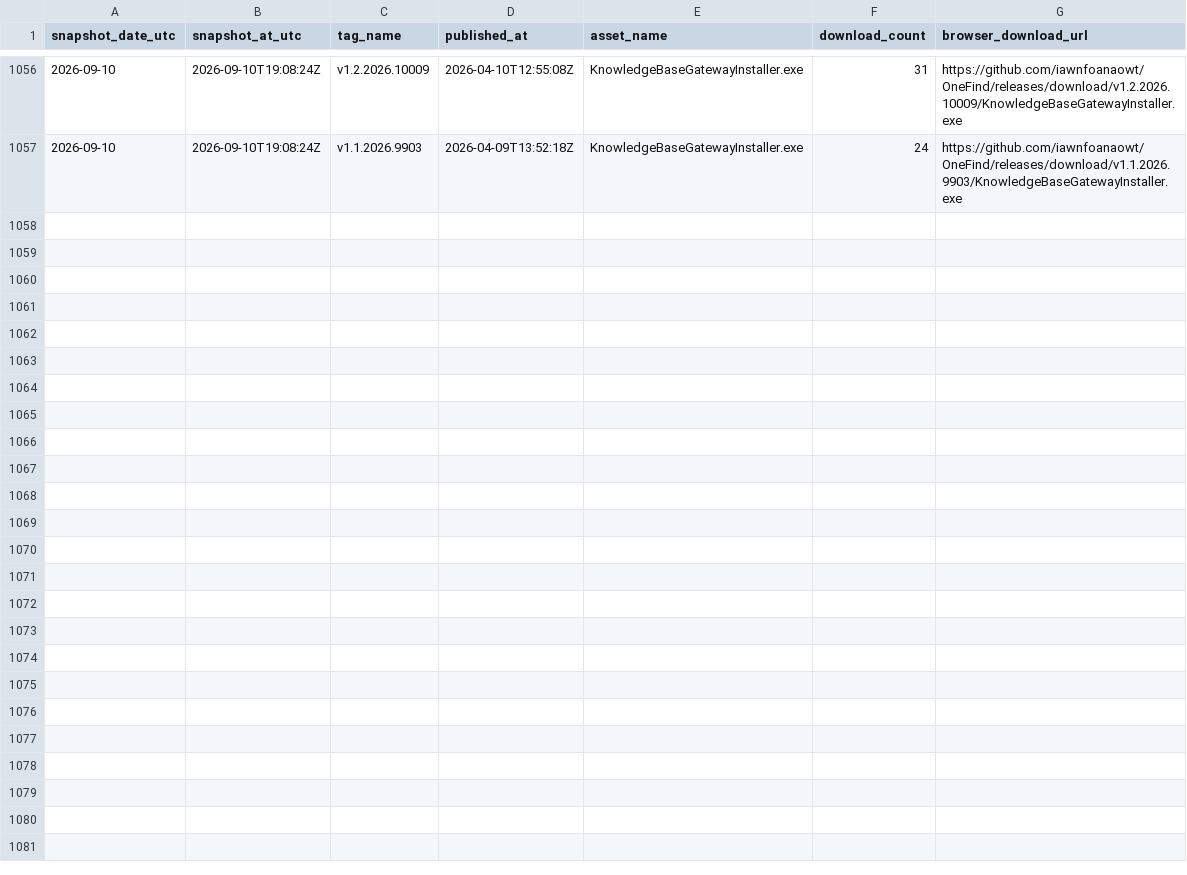
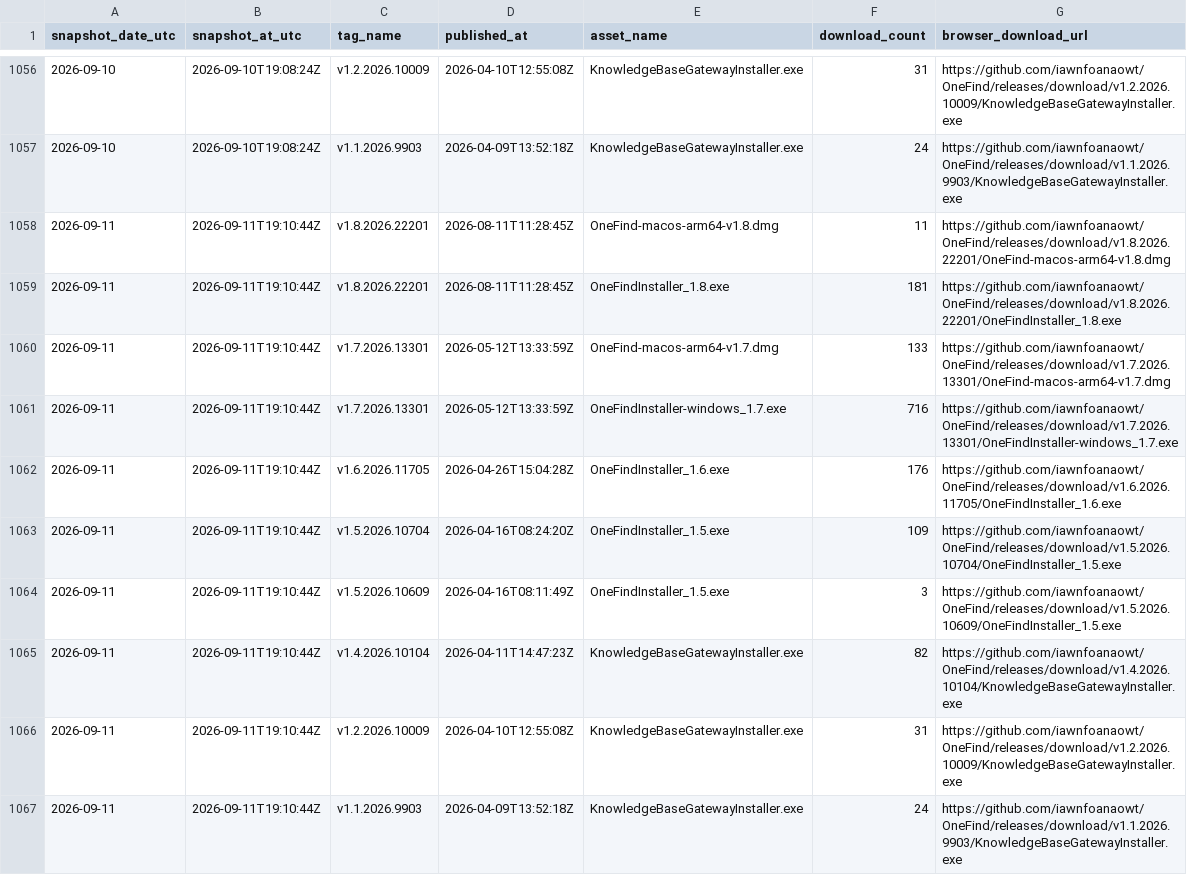
Before and after one commit to iawnfoanaowt/OneFind, a CSV file: traffic-history/release-downloads.csv, drawn as a sheet; only a part is shown, gaps mark what is left out.

```diff
--- a/traffic-history/release-downloads.csv
+++ b/traffic-history/release-downloads.csv
@@ -1057 +1057,11 @@
 "2026-09-10","2026-09-10T19:08:24Z","v1.1.2026.9903","2026-04-09T13:52:18Z","KnowledgeBaseGatewayInstaller.exe","24","https://github.com/iawnfoanaowt/OneFind/releases/download/v1.1.2026.9903/KnowledgeBaseGatewayInstaller.exe"
+"2026-09-11","2026-09-11T19:10:44Z","v1.8.2026.22201","2026-08-11T11:28:45Z","OneFind-macos-arm64-v1.8.dmg","11","https://github.com/iawnfoanaowt/OneFind/releases/download/v1.8.2026.22201/OneFind-macos-arm64-v1.8.dmg"
+"2026-09-11","2026-09-11T19:10:44Z","v1.8.2026.22201","2026-08-11T11:28:45Z","OneFindInstaller_1.8.exe","181","https://github.com/iawnfoanaowt/OneFind/releases/download/v1.8.2026.22201/OneFindInstaller_1.8.exe"
+"2026-09-11","2026-09-11T19:10:44Z","v1.7.2026.13301","2026-05-12T13:33:59Z","OneFind-macos-arm64-v1.7.dmg","133","https://github.com/iawnfoanaowt/OneFind/releases/download/v1.7.2026.13301/OneFind-macos-arm64-v1.7.dmg"
+"2026-09-11","2026-09-11T19:10:44Z","v1.7.2026.13301","2026-05-12T13:33:59Z","OneFindInstaller-windows_1.7.exe","716","https://github.com/iawnfoanaowt/OneFind/releases/download/v1.7.2026.13301/OneFindInstaller-windows_1.7.exe"
+"2026-09-11","2026-09-11T19:10:44Z","v1.6.2026.11705","2026-04-26T15:04:28Z","OneFindInstaller_1.6.exe","176","https://github.com/iawnfoanaowt/OneFind/releases/download/v1.6.2026.11705/OneFindInstaller_1.6.exe"
+"2026-09-11","2026-09-11T19:10:44Z","v1.5.2026.10704","2026-04-16T08:24:20Z","OneFindInstaller_1.5.exe","109","https://github.com/iawnfoanaowt/OneFind/releases/download/v1.5.2026.10704/OneFindInstaller_1.5.exe"
+"2026-09-11","2026-09-11T19:10:44Z","v1.5.2026.10609","2026-04-16T08:11:49Z","OneFindInstaller_1.5.exe","3","https://github.com/iawnfoanaowt/OneFind/releases/download/v1.5.2026.10609/OneFindInstaller_1.5.exe"
+"2026-09-11","2026-09-11T19:10:44Z","v1.4.2026.10104","2026-04-11T14:47:23Z","KnowledgeBaseGatewayInstaller.exe","82","https://github.com/iawnfoanaowt/OneFind/releases/download/v1.4.2026.10104/KnowledgeBaseGatewayInstaller.exe"
+"2026-09-11","2026-09-11T19:10:44Z","v1.2.2026.10009","2026-04-10T12:55:08Z","KnowledgeBaseGatewayInstaller.exe","31","https://github.com/iawnfoanaowt/OneFind/releases/download/v1.2.2026.10009/KnowledgeBaseGatewayInstaller.exe"
+"2026-09-11","2026-09-11T19:10:44Z","v1.1.2026.9903","2026-04-09T13:52:18Z","KnowledgeBaseGatewayInstaller.exe","24","https://github.com/iawnfoanaowt/OneFind/releases/download/v1.1.2026.9903/KnowledgeBaseGatewayInstaller.exe"
```
Also changed, not shown: traffic-history/views-daily.csv, 11 other files.
